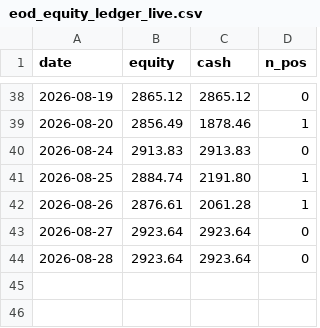
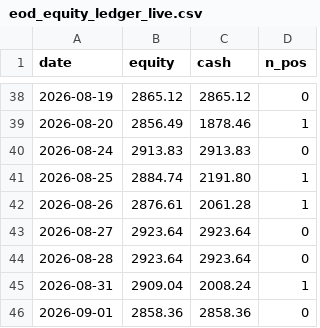
Before and after one commit to sunghakg/bube-v1-dashboard, a CSV file: data/live/eod_equity_ledger_live.csv, drawn as a sheet; only a part is shown, gaps mark what is left out.

```diff
--- a/data/live/eod_equity_ledger_live.csv
+++ b/data/live/eod_equity_ledger_live.csv
@@ -44 +44,3 @@ date,equity,cash,n_pos
 2026-08-28,2923.64,2923.64,0
+2026-08-31,2909.04,2008.24,1
+2026-09-01,2858.36,2858.36,0
```
Also changed, not shown: data/champ_nomargin/daily.csv, data/champ_nomargin/equity_curves.csv, 13 other files.
